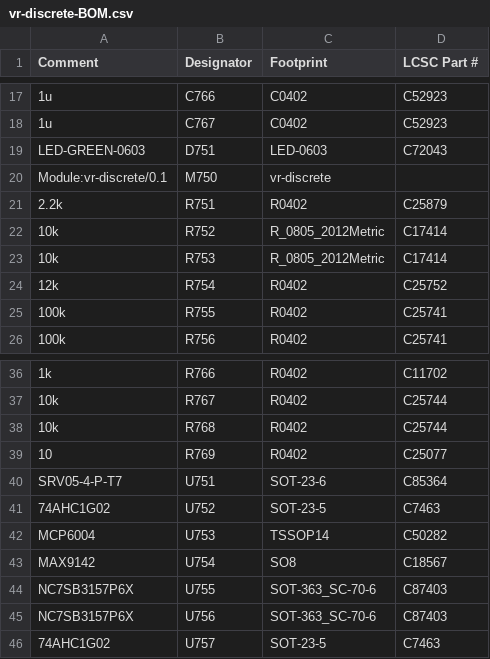
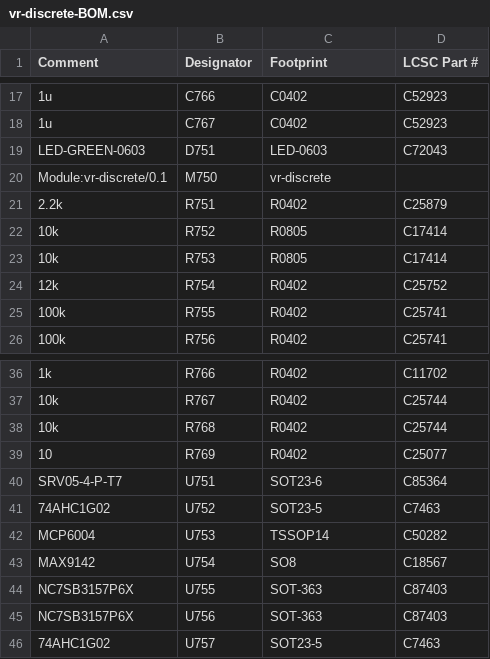
Before and after one commit to andreika-git/hellen-one, a CSV file: modules/vr-discrete/0.1/vr-discrete-BOM.csv, drawn as a sheet; only a part is shown, gaps mark what is left out.

```diff
--- a/modules/vr-discrete/0.1/vr-discrete-BOM.csv
+++ b/modules/vr-discrete/0.1/vr-discrete-BOM.csv
@@ -21,4 +21,4 @@ Comment,Designator,Footprint,LCSC Part #
 "2.2k","R751","R0402","C25879"
-"10k","R752","R_0805_2012Metric","C17414"
-"10k","R753","R_0805_2012Metric","C17414"
+"10k","R752","R0805","C17414"
+"10k","R753","R0805","C17414"
 "12k","R754","R0402","C25752"
@@ -39,8 +39,8 @@ Comment,Designator,Footprint,LCSC Part #
 "10","R769","R0402","C25077"
-"SRV05-4-P-T7","U751","SOT-23-6","C85364"
-"74AHC1G02","U752","SOT-23-5","C7463"
+"SRV05-4-P-T7","U751","SOT23-6","C85364"
+"74AHC1G02","U752","SOT23-5","C7463"
 "MCP6004","U753","TSSOP14","C50282"
 "MAX9142","U754","SO8","C18567"
-"NC7SB3157P6X","U755","SOT-363_SC-70-6","C87403"
-"NC7SB3157P6X","U756","SOT-363_SC-70-6","C87403"
-"74AHC1G02","U757","SOT-23-5","C7463"
+"NC7SB3157P6X","U755","SOT-363","C87403"
+"NC7SB3157P6X","U756","SOT-363","C87403"
+"74AHC1G02","U757","SOT23-5","C7463"
```
Also changed, not shown: kicad/footprints.csv.
